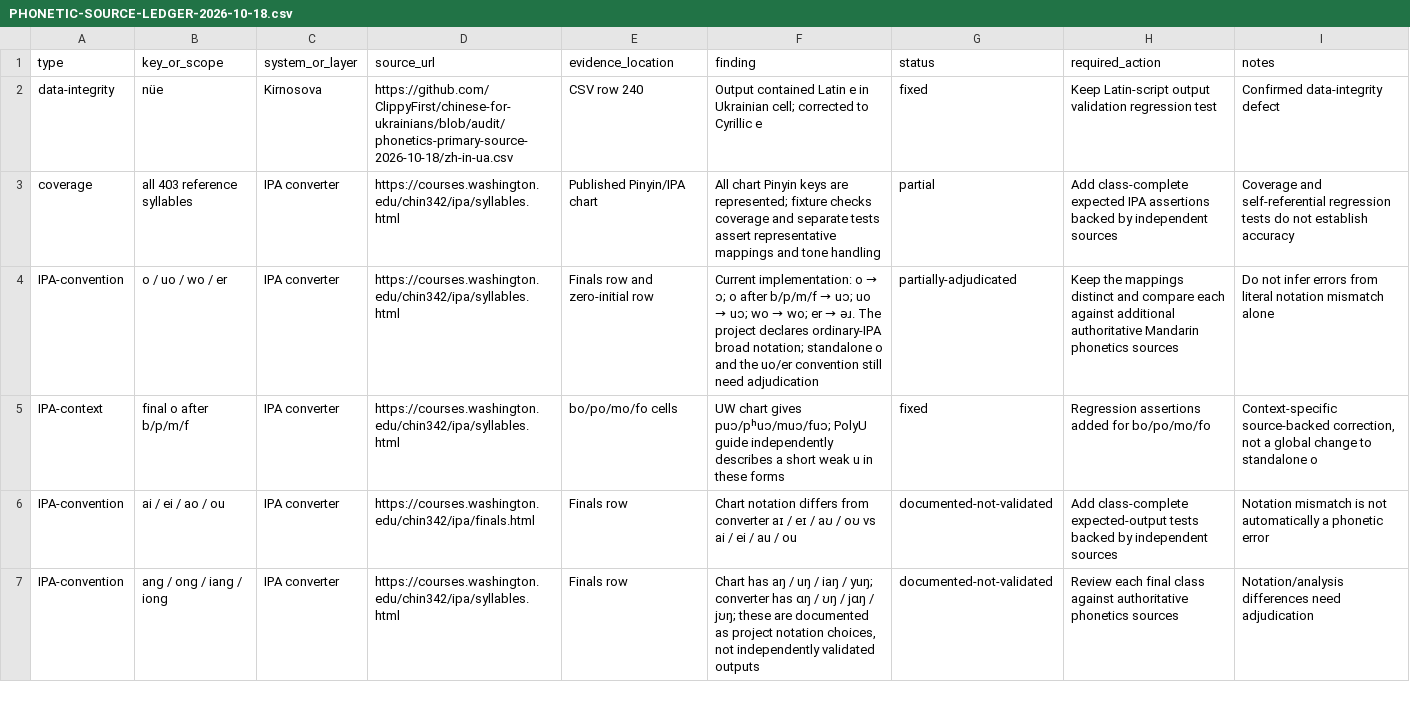
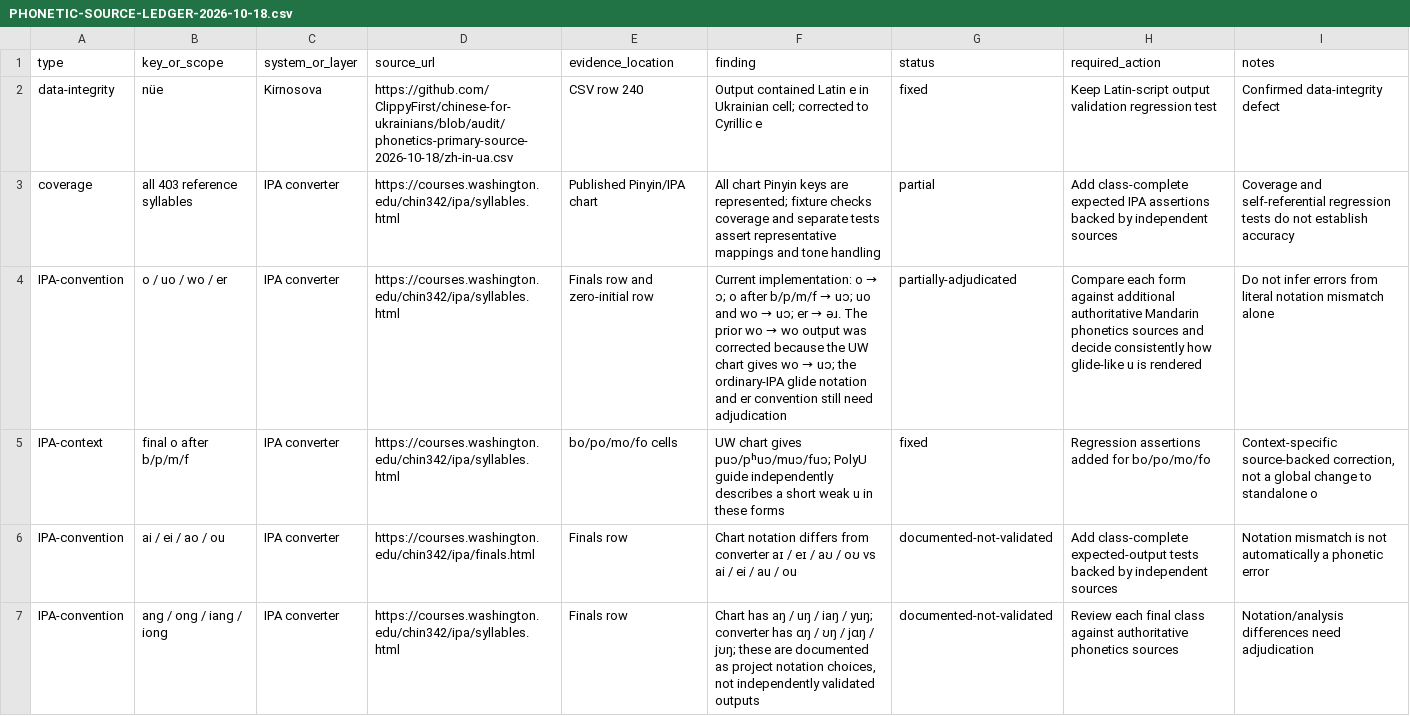
Before and after one commit to ClippyFirst/chinese-for-ukrainians, a CSV file: docs/PHONETIC-SOURCE-LEDGER-2026-10-18.csv, drawn as a sheet; only a part is shown.

Commit message:
docs: record source-backed wo vowel correction

```diff
--- a/docs/PHONETIC-SOURCE-LEDGER-2026-10-18.csv
+++ b/docs/PHONETIC-SOURCE-LEDGER-2026-10-18.csv
@@ -3,3 +3,3 @@ data-integrity;nüe;Kirnosova;https://github.com/ClippyFirst/chinese-for-ukraini
 coverage;all 403 reference syllables;IPA converter;https://courses.washington.edu/chin342/ipa/syllables.html;Published Pinyin/IPA chart;"All chart Pinyin keys are represented; fixture checks coverage and separate tests assert representative mappings and tone handling";partial;Add class-complete expected IPA assertions backed by independent sources;Coverage and self-referential regression tests do not establish accuracy
-IPA-convention;o / uo / wo / er;IPA converter;https://courses.washington.edu/chin342/ipa/syllables.html;Finals row and zero-initial row;"Current implementation: o → ɔ; o after b/p/m/f → uɔ; uo → uɔ; wo → wo; er → əɹ. The project declares ordinary-IPA broad notation; standalone o and the uo/er convention still need adjudication";partially-adjudicated;Keep the mappings distinct and compare each against additional authoritative Mandarin phonetics sources;Do not infer errors from literal notation mismatch alone
+IPA-convention;o / uo / wo / er;IPA converter;https://courses.washington.edu/chin342/ipa/syllables.html;Finals row and zero-initial row;"Current implementation: o → ɔ; o after b/p/m/f → uɔ; uo and wo → uɔ; er → əɹ. The prior wo → wo output was corrected because the UW chart gives wo → uɔ; the ordinary-IPA glide notation and er convention still need adjudication";partially-adjudicated;Compare each form against additional authoritative Mandarin phonetics sources and decide consistently how glide-like u is rendered;Do not infer errors from literal notation mismatch alone
 IPA-context;final o after b/p/m/f;IPA converter;https://courses.washington.edu/chin342/ipa/syllables.html;bo/po/mo/fo cells;"UW chart gives puɔ/pʰuɔ/muɔ/fuɔ; PolyU guide independently describes a short weak u in these forms";fixed;Regression assertions added for bo/po/mo/fo;Context-specific source-backed correction, not a global change to standalone o
```
